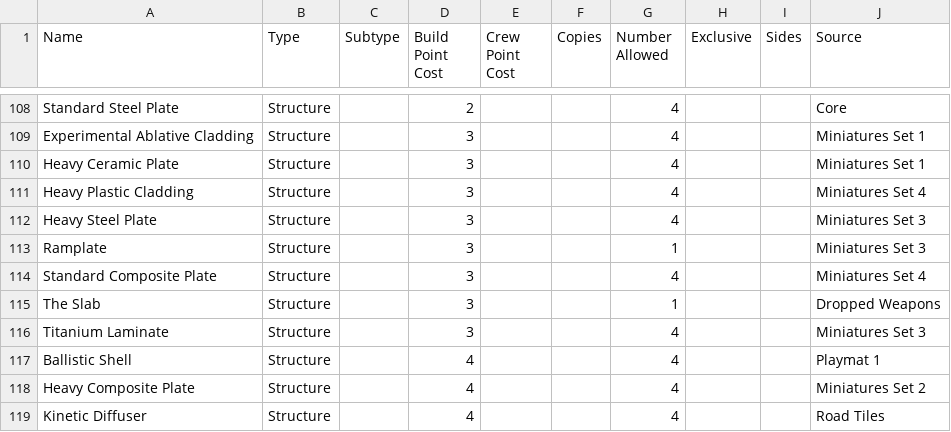
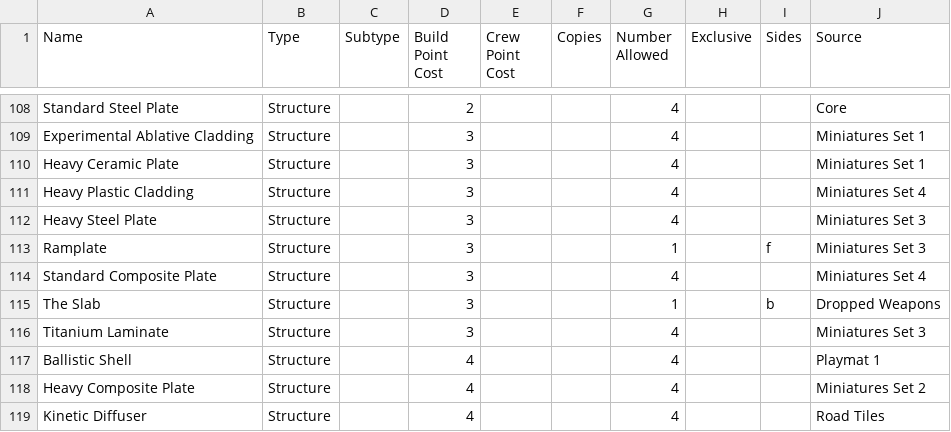
Before and after one commit to JamzTheMan/car-wars-6e-builder, a CSV file: card-list.csv, drawn as a sheet; only a part is shown, gaps mark what is left out.

```diff
--- a/card-list.csv
+++ b/card-list.csv
@@ -112,5 +112,5 @@ Heavy Plastic Cladding,Structure,,3,,,4,,,Miniatures Set 4
 Heavy Steel Plate,Structure,,3,,,4,,,Miniatures Set 3
-Ramplate,Structure,,3,,,1,,,Miniatures Set 3
+Ramplate,Structure,,3,,,1,,f,Miniatures Set 3
 Standard Composite Plate,Structure,,3,,,4,,,Miniatures Set 4
-The Slab,Structure,,3,,,1,,,Dropped Weapons
+The Slab,Structure,,3,,,1,,b,Dropped Weapons
 Titanium Laminate,Structure,,3,,,4,,,Miniatures Set 3
```
Also changed, not shown: 5 other files.
